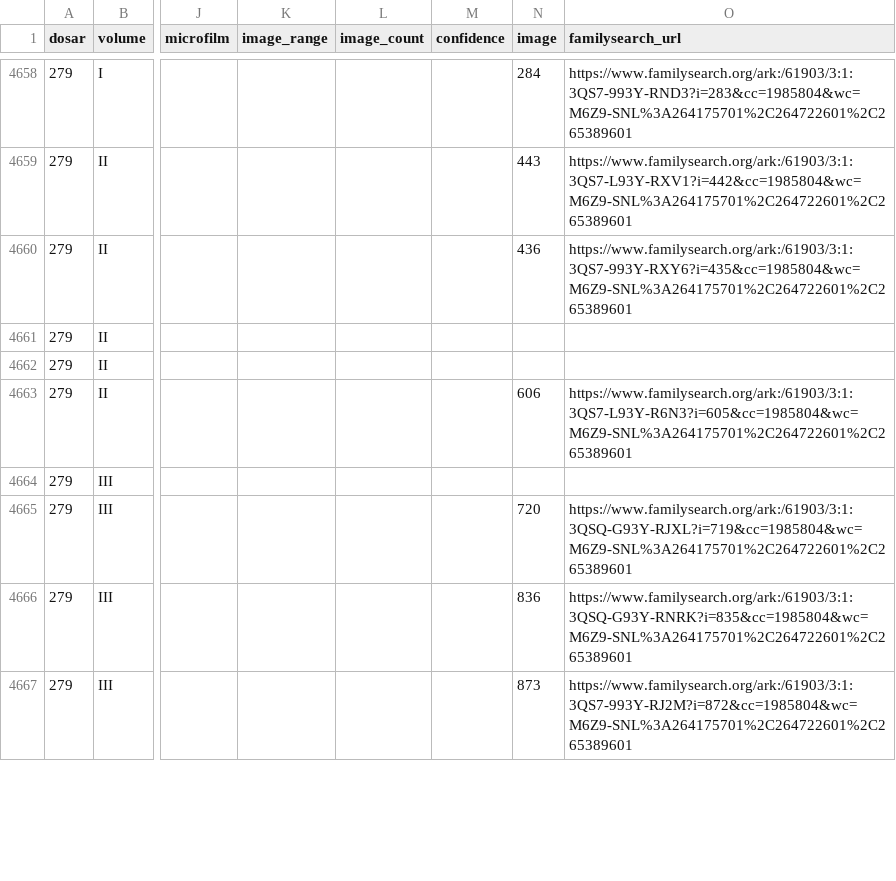
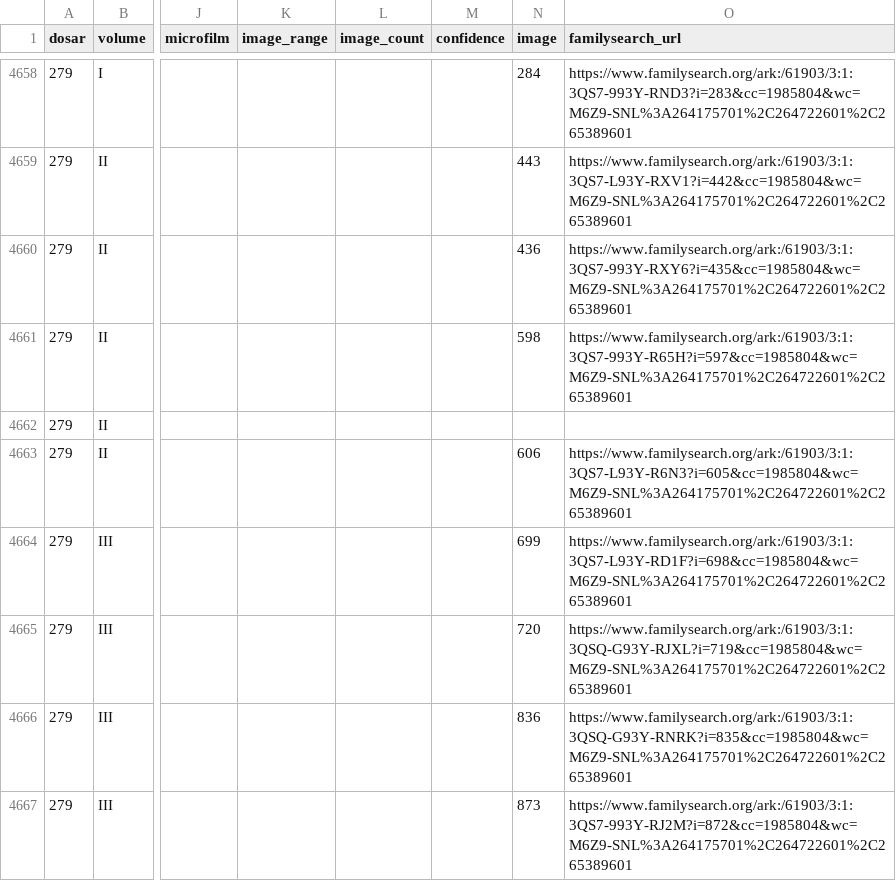
Before and after one commit to index-moldova-revision-lists/index-moldova-revision-lists.github.io, a CSV file: data/lignes.csv, drawn as a sheet; only a part is shown, gaps mark what is left out; the diff covers the shown part only; the diff names each change by its address in the sheet, - before the commit and + after, or states it on an @@ line.

```diff
--- a/data/lignes.csv
+++ b/data/lignes.csv
-N4661 (image): (empty)
+N4661 (image): 598
-O4661 (familysearch_url): (empty)
+O4661 (familysearch_url): https://www.familysearch.org/ark:/61903/3:1:3QS7-993Y-R65H?i=597&cc=1985804&wc=M6Z9-SNL%3A264175701%2C264722601%2C265389601
-N4664 (image): (empty)
+N4664 (image): 699
-O4664 (familysearch_url): (empty)
+O4664 (familysearch_url): https://www.familysearch.org/ark:/61903/3:1:3QS7-L93Y-RD1F?i=698&cc=1985804&wc=M6Z9-SNL%3A264175701%2C264722601%2C265389601
```
Also changed, not shown: 18 edited cells elsewhere in this file, 3 other files.
